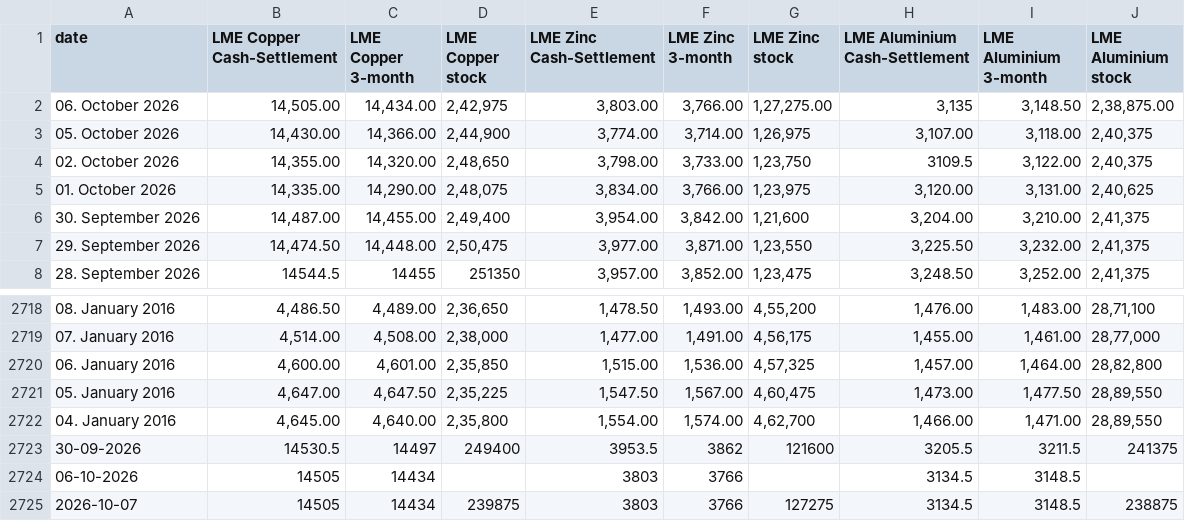
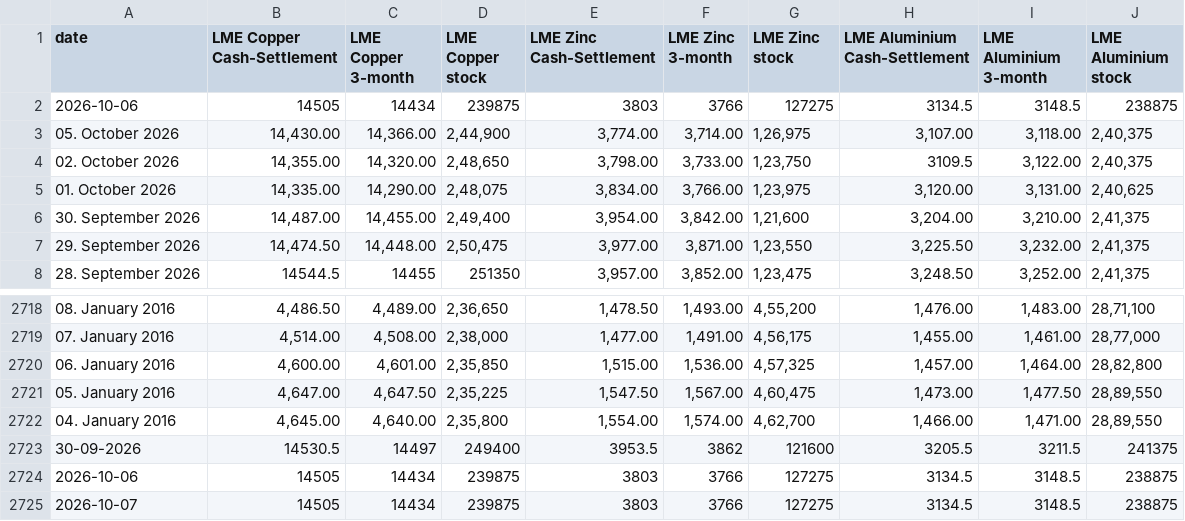
Before and after one commit to aditya1312ff-pixel/Metal-Dashboard, a CSV file: lme_csp.csv, drawn as a sheet; only a part is shown, gaps mark what is left out.

Commit message:
CSP update 2026-10-06

```diff
--- a/lme_csp.csv
+++ b/lme_csp.csv
@@ -1,3 +1,3 @@
 date,LME Copper Cash-Settlement,LME Copper 3-month,LME Copper stock,LME Zinc Cash-Settlement,LME Zinc 3-month,LME Zinc stock,LME Aluminium Cash-Settlement,LME Aluminium 3-month,LME Aluminium stock,
-06. October 2026,"14,505.00","14,434.00","2,42,975","3,803.00","3,766.00","1,27,275.00","3,135","3,148.50","2,38,875.00",
+2026-10-06,14505,14434,239875,3803,3766,127275,3134.5,3148.5,238875,
 05. October 2026,"14,430.00","14,366.00","2,44,900","3,774.00","3,714.00","1,26,975","3,107.00","3,118.00","2,40,375",
@@ -2723,3 +2723,3 @@ date,LME Copper Cash-Settlement,LME Copper 3-month,LME Copper stock,LME Zinc Cas
 30-09-2026,14530.5,14497,249400,3953.5,3862,121600,3205.5,3211.5,241375,
-06-10-2026,14505,14434,,3803,3766,,3134.5,3148.5,,
+2026-10-06,14505,14434,239875,3803,3766,127275,3134.5,3148.5,238875,
 2026-10-07,14505,14434,239875,3803,3766,127275,3134.5,3148.5,238875,
```
